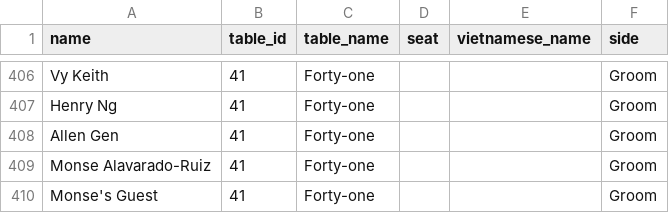
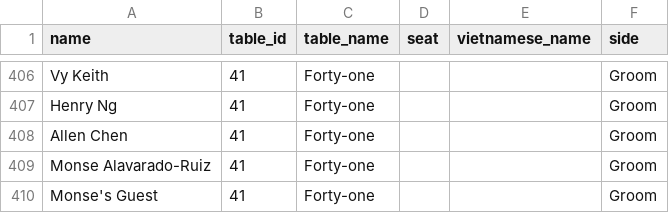
Before and after one commit to MissProtractor1213/Wedding-Seating-Chart, a CSV file: guests.csv, drawn as a sheet; only a part is shown, gaps mark what is left out.

Commit message:
Update guests.csv

```diff
--- a/guests.csv
+++ b/guests.csv
@@ -407,3 +407,3 @@ Vy Keith,41,Forty-one,,,Groom
 Henry Ng,41,Forty-one,,,Groom
-Allen Gen,41,Forty-one,,,Groom
+Allen Chen,41,Forty-one,,,Groom
 Monse Alavarado-Ruiz,41,Forty-one,,,Groom
```
